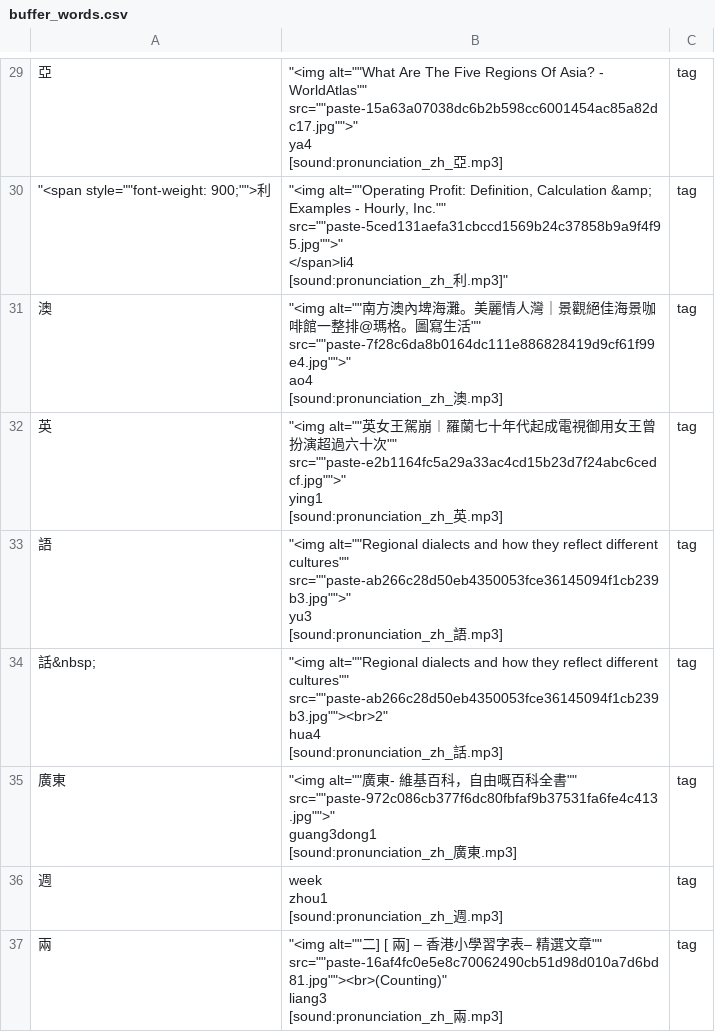
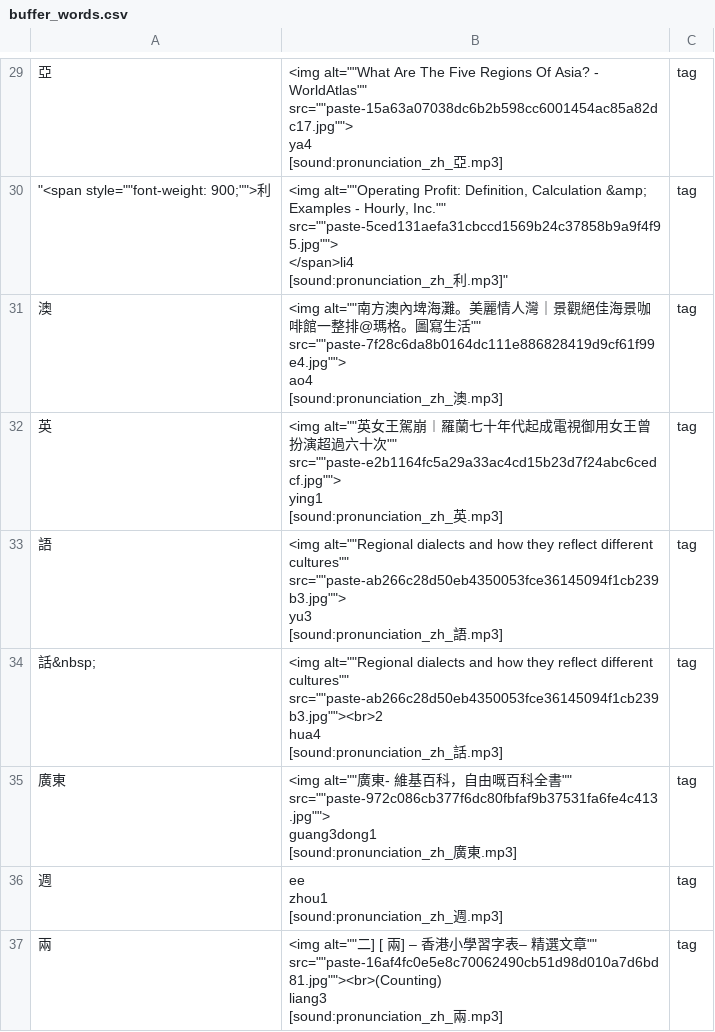
Before and after one commit to Gaulgeous/Language-Learning, a CSV file: data/buffer_words.csv, drawn as a sheet; only a part is shown, gaps mark what is left out; ↵ is a line break in a cell; the diff covers the shown part only; the diff names each change by its address in the sheet, - before the commit and + after, or states it on an @@ line.

```diff
--- a/data/buffer_words.csv
+++ b/data/buffer_words.csv
-B29: "<img alt=""What Are The Five Regions Of Asia? - WorldAtlas"" src=""paste-15a63a07038dc6b2b598cc6001454ac85a82dc17.jpg"">" ↵ ya4 ↵ [sound:pronunciation_zh_…
+B29: <img alt=""What Are The Five Regions Of Asia? - WorldAtlas"" src=""paste-15a63a07038dc6b2b598cc6001454ac85a82dc17.jpg""> ↵ ya4 ↵ [sound:pronunciation_zh_…
-B30: "<img alt=""Operating Profit: Definition, Calculation &amp; Examples - Hourly, Inc."" src=""paste-5ced131aefa31cbccd1569b24c37858b9a9f4f95.jpg"">" ↵ </span>li4 ↵ [sound:pronunciation_zh_…
+B30: <img alt=""Operating Profit: Definition, Calculation &amp; Examples - Hourly, Inc."" src=""paste-5ced131aefa31cbccd1569b24c37858b9a9f4f95.jpg""> ↵ </span>li4 ↵ [sound:pronunciation_zh_…
-B31: "<img alt=""南方澳內埤海灘。美麗情人灣｜景觀絕佳海景咖啡館一整排@瑪格。圖寫生活"" src=""paste-7f28c6da8b0164dc111e886828419d9cf61f99e4.jpg"">" ↵ ao4 ↵ [sound:pronunciation_zh_…
+B31: <img alt=""南方澳內埤海灘。美麗情人灣｜景觀絕佳海景咖啡館一整排@瑪格。圖寫生活"" src=""paste-7f28c6da8b0164dc111e886828419d9cf61f99e4.jpg""> ↵ ao4 ↵ [sound:pronunciation_zh_…
-B32: "<img alt=""英女王駕崩︱羅蘭七十年代起成電視御用女王曾扮演超過六十次"" src=""paste-e2b1164fc5a29a33ac4cd15b23d7f24abc6cedcf.jpg"">" ↵ ying1 ↵ [sound:pronunciation_zh_…
+B32: <img alt=""英女王駕崩︱羅蘭七十年代起成電視御用女王曾扮演超過六十次"" src=""paste-e2b1164fc5a29a33ac4cd15b23d7f24abc6cedcf.jpg""> ↵ ying1 ↵ [sound:pronunciation_zh_…
-B33: "<img alt=""Regional dialects and how they reflect different cultures"" src=""paste-ab266c28d50eb4350053fce36145094f1cb239b3.jpg"">" ↵ yu3 ↵ [sound:pronunciation_zh_…
+B33: <img alt=""Regional dialects and how they reflect different cultures"" src=""paste-ab266c28d50eb4350053fce36145094f1cb239b3.jpg""> ↵ yu3 ↵ [sound:pronunciation_zh_…
-B34: "<img alt=""Regional dialects and how they reflect different cultures"" src=""paste-ab266c28d50eb4350053fce36145094f1cb239b3.jpg""><br>2" ↵ hua4 ↵ [sound:pronunciation_zh_…
+B34: <img alt=""Regional dialects and how they reflect different cultures"" src=""paste-ab266c28d50eb4350053fce36145094f1cb239b3.jpg""><br>2 ↵ hua4 ↵ [sound:pronunciation_zh_…
-B35: "<img alt=""廣東- 維基百科，自由嘅百科全書"" src=""paste-972c086cb377f6dc80fbfaf9b37531fa6fe4c413.jpg"">" ↵ guang3dong1 ↵ [sound:pronunciation_zh_…
+B35: <img alt=""廣東- 維基百科，自由嘅百科全書"" src=""paste-972c086cb377f6dc80fbfaf9b37531fa6fe4c413.jpg""> ↵ guang3dong1 ↵ [sound:pronunciation_zh_…
-B36: week ↵ zhou1 ↵ [sound:pronunciation_zh_週.mp3]
+B36: ee ↵ zhou1 ↵ [sound:pronunciation_zh_週.mp3]
-B37: "<img alt=""二] [ 兩] – 香港小學習字表– 精選文章"" src=""paste-16af4fc0e5e8c70062490cb51d98d010a7d6bd81.jpg""><br>(Counting)" ↵ liang3 ↵ [sound:pronunciation_zh_…
+B37: <img alt=""二] [ 兩] – 香港小學習字表– 精選文章"" src=""paste-16af4fc0e5e8c70062490cb51d98d010a7d6bd81.jpg""><br>(Counting) ↵ liang3 ↵ [sound:pronunciation_zh_…
```
Also changed, not shown: 28 edited cells elsewhere in this file, 5 other files.
